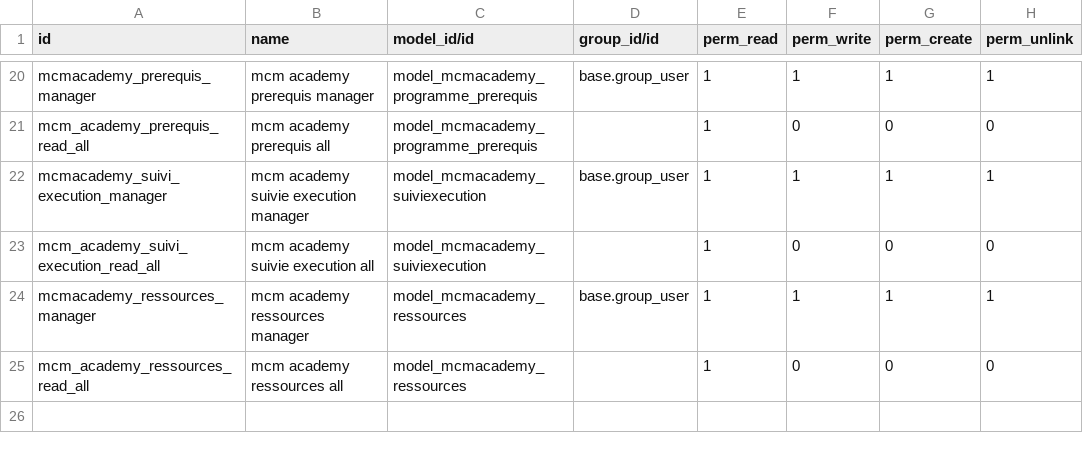
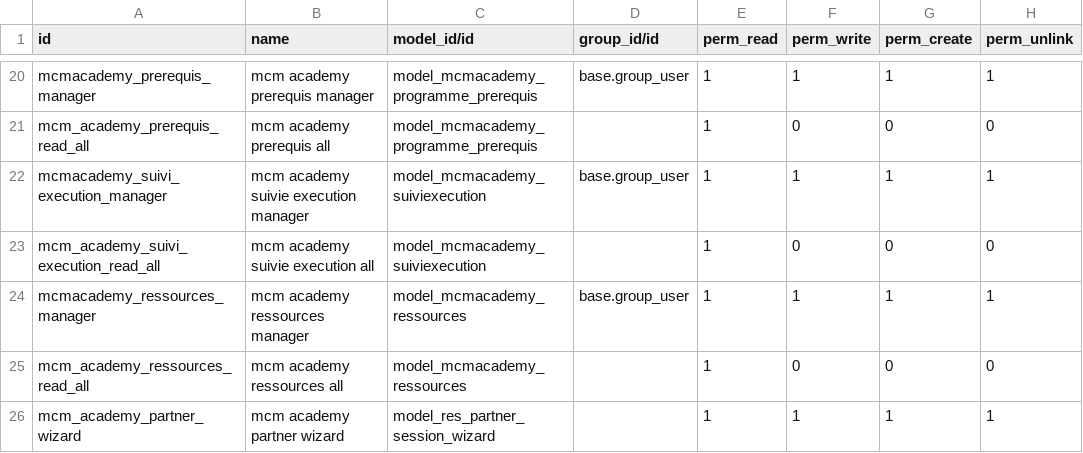
Before and after one commit to salwen-shili/digi_mcm, a CSV file: mcm_session/security/ir.model.access.csv, drawn as a sheet; only a part is shown, gaps mark what is left out; the diff names each change by its address in the sheet, - before the commit and + after, or states it on an @@ line.

Commit message:
[FIX] partner statut

```diff
--- a/mcm_session/security/ir.model.access.csv
+++ b/mcm_session/security/ir.model.access.csv
+row 26: mcm_academy_partner_wizard | mcm academy partner wizard | model_res_partner_session_wizard |  | 1 | 1 | 1 | 1
```
Also changed, not shown: 6 other files.
